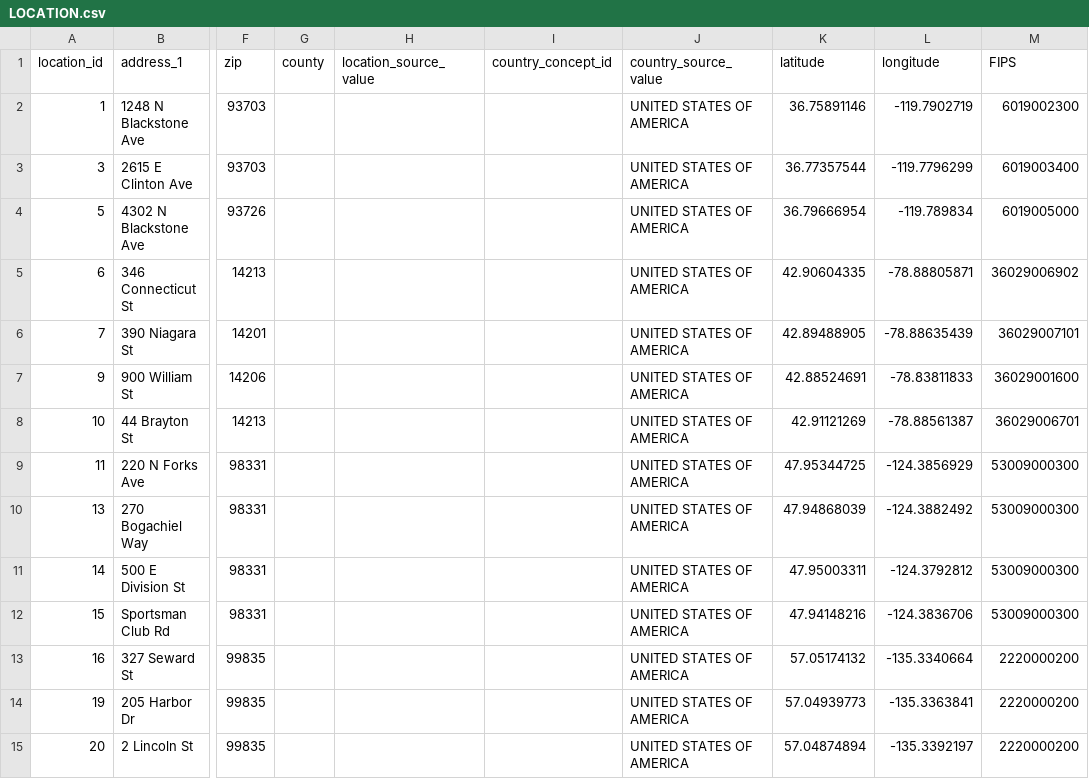
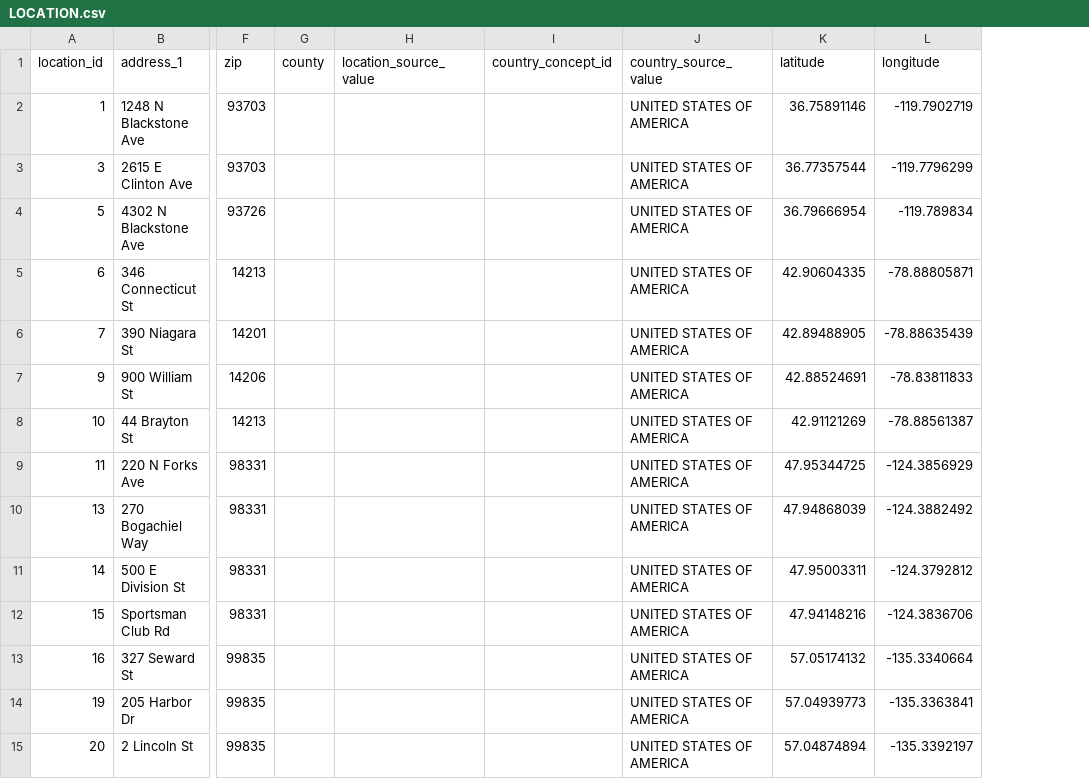
Before and after one commit to bihorac-LAB/Exposome, a CSV file: Tools/demo/OMOP/output/LOCATION.csv, drawn as a sheet; only a part is shown, gaps mark what is left out; the diff names each change by its address in the sheet, - before the commit and + after, or states it on an @@ line.

Commit message:
Update demo output

```diff
--- a/Tools/demo/OMOP/output/LOCATION.csv
+++ b/Tools/demo/OMOP/output/LOCATION.csv
-column M (FIPS), rows 2-15: 6019002300 | 6019003400 | 6019005000 | 36029006902 | 36029007101 | 36029001600 | 36029006701 | 53009000300 | 53009000300 | 53009000300 | 53009000300 | 2220000200 | 2220000200 | 2220000200
```
Also changed, not shown: Tools/demo/OMOP/output/OMOP_data/valid_lat_long/Latlong_1.csv, 9 other files.
